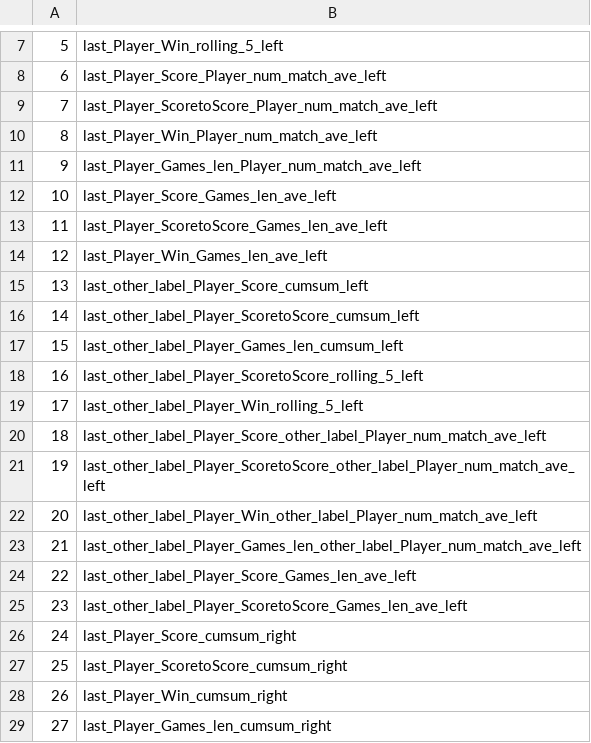
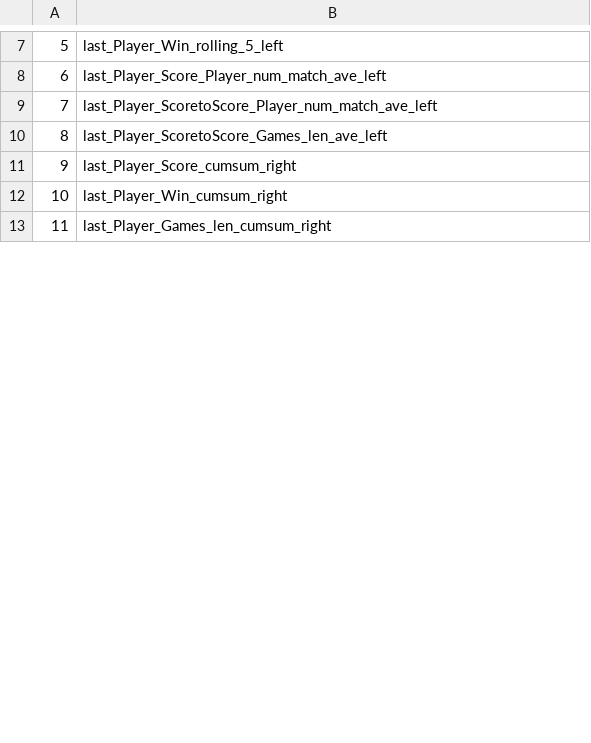
Before and after one commit to lelandlopez/tabletennis, a CSV file: models/finalized_model_features.csv, drawn as a sheet; only a part is shown, gaps mark what is left out; removed rows and columns are numbered as before the commit, all else as after; the diff covers the shown part only; the diff names each change by its address in the sheet, - before the commit and + after, or states it on an @@ line.

Commit message:
changed back to matchDF.csv

```diff
--- a/models/finalized_model_features.csv
+++ b/models/finalized_model_features.csv
-row 10: 8 | last_Player_Win_Player_num_match_ave_left
-row 11: 9 | last_Player_Games_len_Player_num_match_ave_left
-row 12: 10 | last_Player_Score_Games_len_ave_left
@@ column A renumbered between rows 10 and 20 @@
-row 14: 12 | last_Player_Win_Games_len_ave_left
-row 15: 13 | last_other_label_Player_Score_cumsum_left
-row 16: 14 | last_other_label_Player_ScoretoScore_cumsum_left
-row 17: 15 | last_other_label_Player_Games_len_cumsum_left
-row 18: 16 | last_other_label_Player_ScoretoScore_rolling_5_left
-row 19: 17 | last_other_label_Player_Win_rolling_5_left
-row 20: 18 | last_other_label_Player_Score_other_label_Player_num_match_ave_left
-row 21: 19 | last_other_label_Player_ScoretoScore_other_label_Player_num_match_ave_left
-row 22: 20 | last_other_label_Player_Win_other_label_Player_num_match_ave_left
-row 23: 21 | last_other_label_Player_Games_len_other_label_Player_num_match_ave_left
-row 24: 22 | last_other_label_Player_Score_Games_len_ave_left
-row 25: 23 | last_other_label_Player_ScoretoScore_Games_len_ave_left
-row 27: 25 | last_Player_ScoretoScore_cumsum_right
```
Also changed, not shown: 32 removed rows and 2 edited cells elsewhere in this file, 4 other files.
